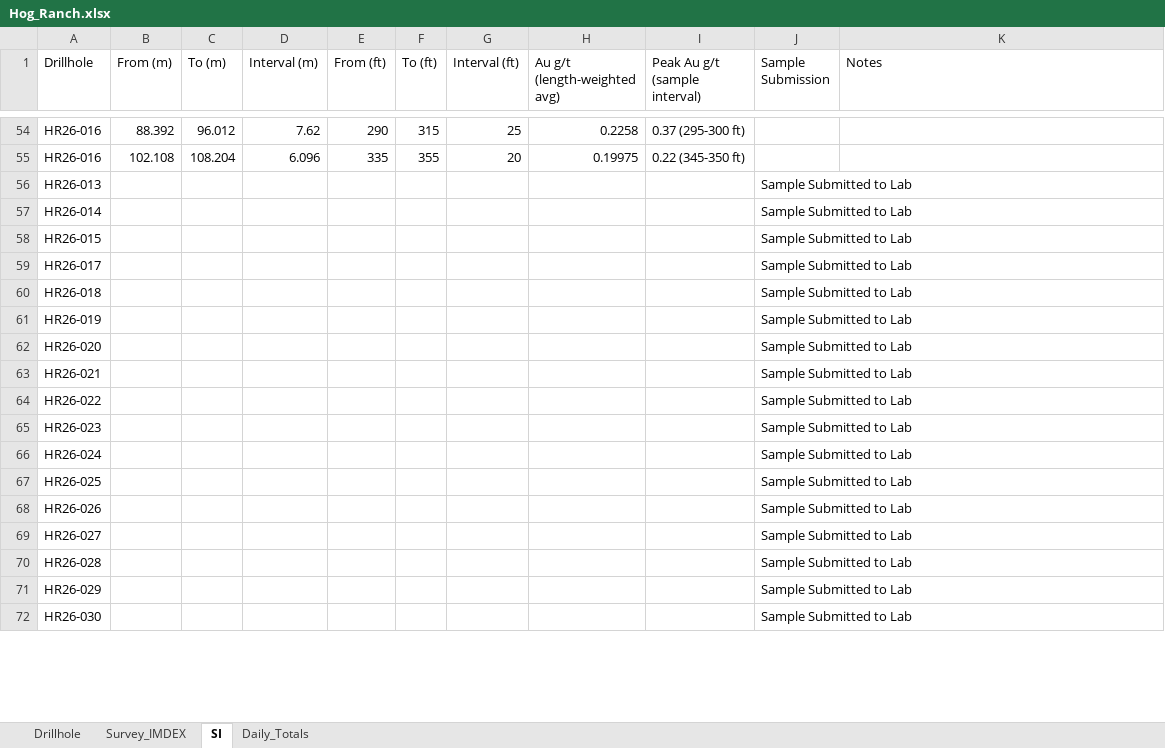
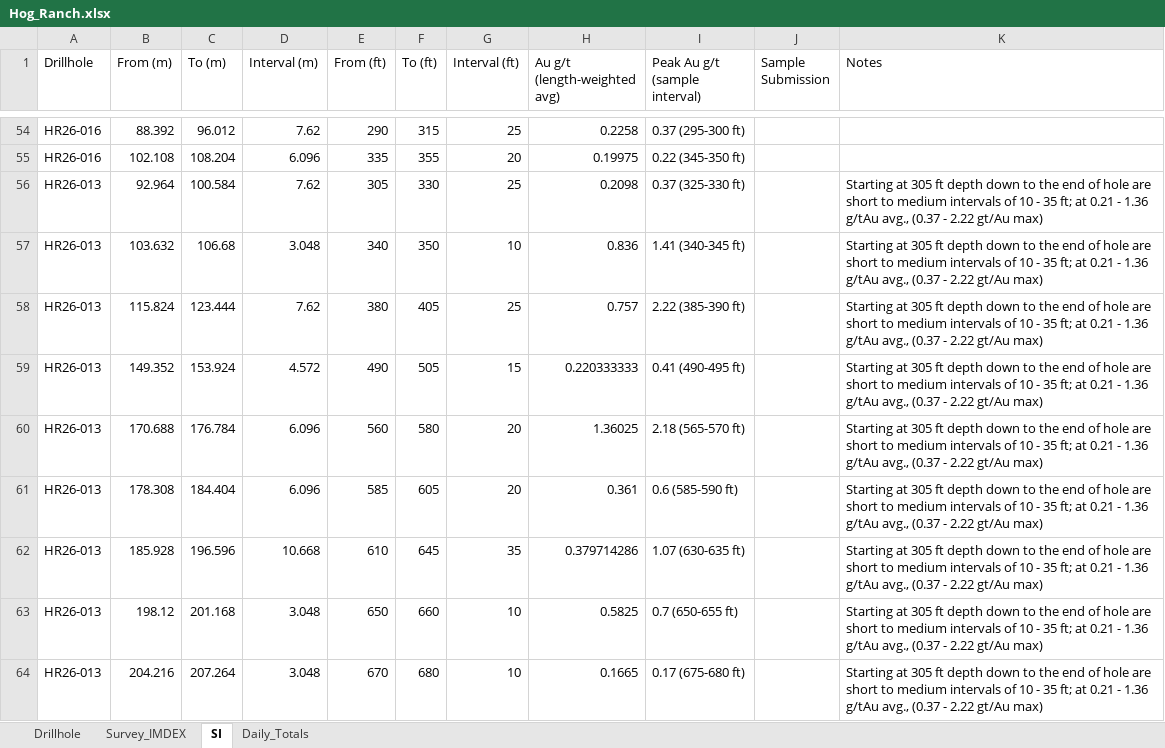
Before and after one commit to jemabantonio-stack/HR_Interactive_Map, an Excel workbook: docs/Hog_Ranch.xlsx, sheet SI, drawn as a sheet; only a part is shown, gaps mark what is left out; the shorter side is filled out with more unchanged rows; values as stored, in another font and other column widths than the file's, no borders; removed rows and columns are numbered as before the commit, all else as after; the diff covers the shown part only; the diff names each change by its address in the sheet, - before the commit and + after, or states it on an @@ line.

```diff
--- a/docs/Hog_Ranch.xlsx (sheet SI)
+++ b/docs/Hog_Ranch.xlsx (sheet SI)
-row 56: HR26-013 |  |  |  |  |  |  |  |  | Sample Submitted to Lab
-row 57: HR26-014 |  |  |  |  |  |  |  |  | Sample Submitted to Lab
+row 56: HR26-013 | 92.964 | 100.584 | 7.62 | 305 | 330 | 25 | 0.2098 | 0.37 (325-330 ft) |  | Starting at 305 ft depth down to the end of hole are short to medium intervals of 10 - 35 ft; at 0.21 - 1.36 g/tAu avg., (0.37 - 2.22 gt/Au max)
+row 57: HR26-013 | 103.632 | 106.68 | 3.048 | 340 | 350 | 10 | 0.836 | 1.41 (340-345 ft) |  | Starting at 305 ft depth down to the end of hole are short to medium intervals of 10 - 35 ft; at 0.21 - 1.36 g/tAu avg., (0.37 - 2.22 gt/Au max)
+row 58: HR26-013 | 115.824 | 123.444 | 7.62 | 380 | 405 | 25 | 0.757 | 2.22 (385-390 ft) |  | Starting at 305 ft depth down to the end of hole are short to medium intervals of 10 - 35 ft; at 0.21 - 1.36 g/tAu avg., (0.37 - 2.22 gt/Au max)
+row 59: HR26-013 | 149.352 | 153.924 | 4.572 | 490 | 505 | 15 | 0.220333333 | 0.41 (490-495 ft) |  | Starting at 305 ft depth down to the end of hole are short to medium intervals of 10 - 35 ft; at 0.21 - 1.36 g/tAu avg., (0.37 - 2.22 gt/Au max)
+row 60: HR26-013 | 170.688 | 176.784 | 6.096 | 560 | 580 | 20 | 1.36025 | 2.18 (565-570 ft) |  | Starting at 305 ft depth down to the end of hole are short to medium intervals of 10 - 35 ft; at 0.21 - 1.36 g/tAu avg., (0.37 - 2.22 gt/Au max)
+row 61: HR26-013 | 178.308 | 184.404 | 6.096 | 585 | 605 | 20 | 0.361 | 0.6 (585-590 ft) |  | Starting at 305 ft depth down to the end of hole are short to medium intervals of 10 - 35 ft; at 0.21 - 1.36 g/tAu avg., (0.37 - 2.22 gt/Au max)
+row 62: HR26-013 | 185.928 | 196.596 | 10.668 | 610 | 645 | 35 | 0.379714286 | 1.07 (630-635 ft) |  | Starting at 305 ft depth down to the end of hole are short to medium intervals of 10 - 35 ft; at 0.21 - 1.36 g/tAu avg., (0.37 - 2.22 gt/Au max)
+row 63: HR26-013 | 198.12 | 201.168 | 3.048 | 650 | 660 | 10 | 0.5825 | 0.7 (650-655 ft) |  | Starting at 305 ft depth down to the end of hole are short to medium intervals of 10 - 35 ft; at 0.21 - 1.36 g/tAu avg., (0.37 - 2.22 gt/Au max)
+row 64: HR26-013 | 204.216 | 207.264 | 3.048 | 670 | 680 | 10 | 0.1665 | 0.17 (675-680 ft) |  | Starting at 305 ft depth down to the end of hole are short to medium intervals of 10 - 35 ft; at 0.21 - 1.36 g/tAu avg., (0.37 - 2.22 gt/Au max)
```
Also changed, not shown: 26 added rows, 4 removed rows and 2 edited cells elsewhere in this sheet, sheet Daily_Totals, sheet Drillhole, 1 other file.
